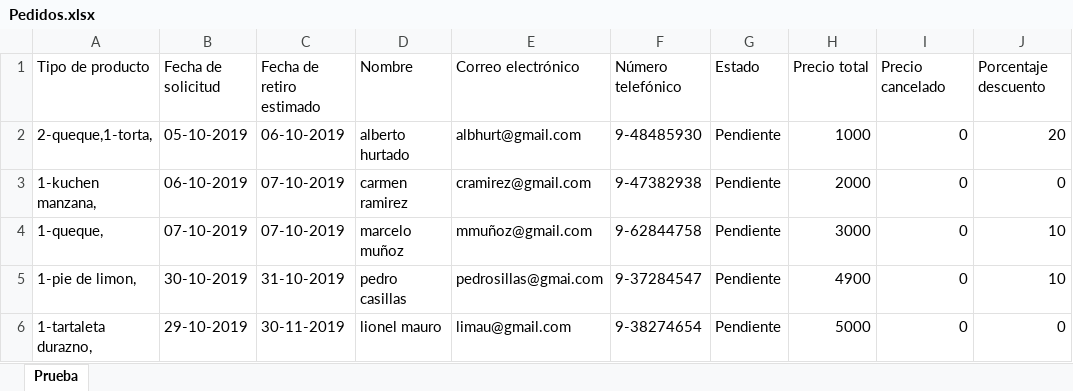
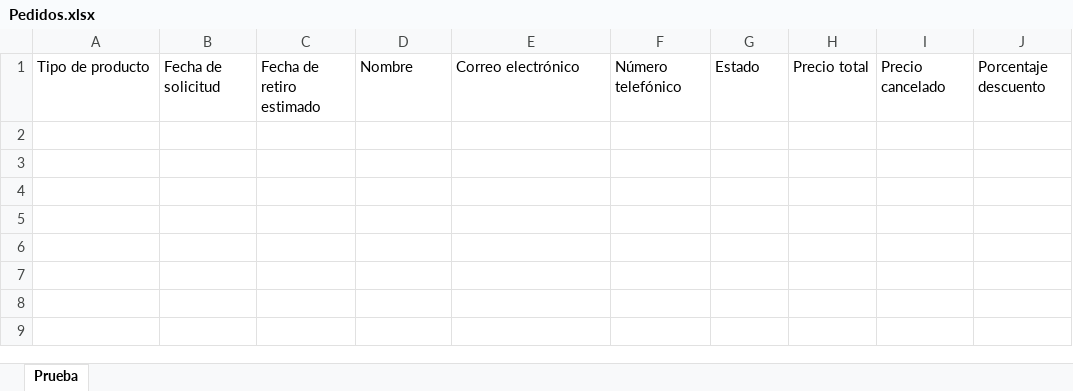
Before and after one commit to javicabrera/laCartaDeNanaYRene, an Excel workbook: Nana&Rene/Pedidos.xlsx, sheet Prueba, drawn as a sheet; values as stored, in another font and other column widths than the file's, no borders; the diff names each change by its address in the sheet, - before the commit and + after, or states it on an @@ line.

```diff
--- a/Nana&Rene/Pedidos.xlsx (sheet Prueba)
+++ b/Nana&Rene/Pedidos.xlsx (sheet Prueba)
-row 2: 2-queque,1-torta, | 05-10-2019 | 06-10-2019 | alberto hurtado | albhurt@gmail.com | 9-48485930 | Pendiente | 1000 | 0 | 20
-row 3: 1-kuchen manzana, | 06-10-2019 | 07-10-2019 | carmen ramirez | cramirez@gmail.com | 9-47382938 | Pendiente | 2000 | 0 | 0
-row 4: 1-queque, | 07-10-2019 | 07-10-2019 | marcelo muñoz | mmuñoz@gmail.com | 9-62844758 | Pendiente | 3000 | 0 | 10
-row 5: 1-pie de limon, | 30-10-2019 | 31-10-2019 | pedro casillas | pedrosillas@gmai.com | 9-37284547 | Pendiente | 4900 | 0 | 10
-row 6: 1-tartaleta durazno, | 29-10-2019 | 30-11-2019 | lionel mauro | limau@gmail.com | 9-38274654 | Pendiente | 5000 | 0 | 0
```
Also changed, not shown: Nana&Rene/Clientes.xlsx, Nana&Rene/MateriasPrimas.xlsx, 8 other files.
